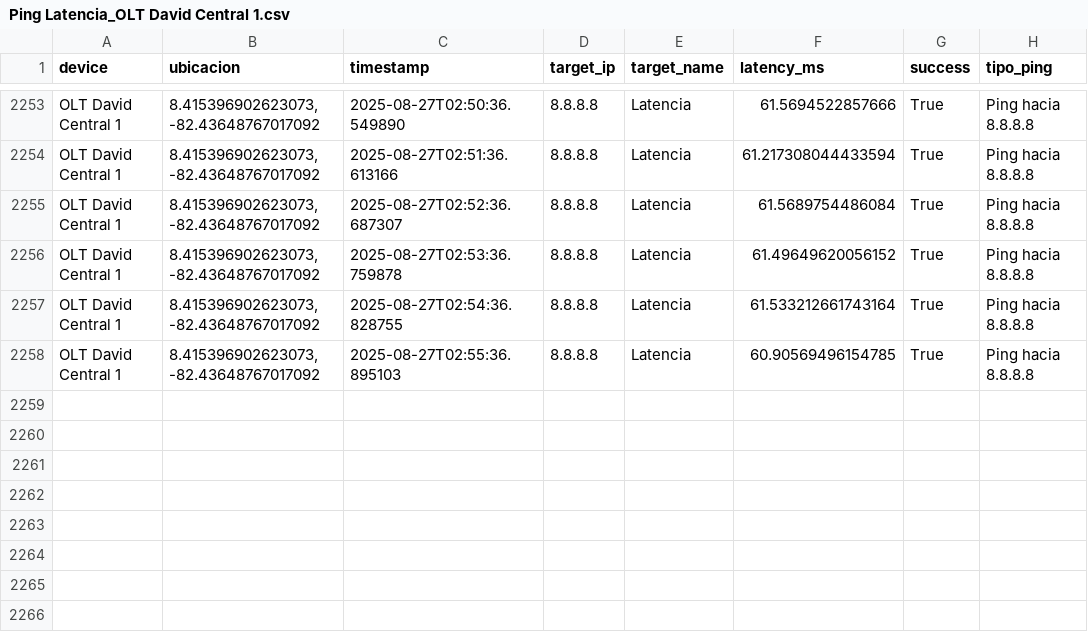
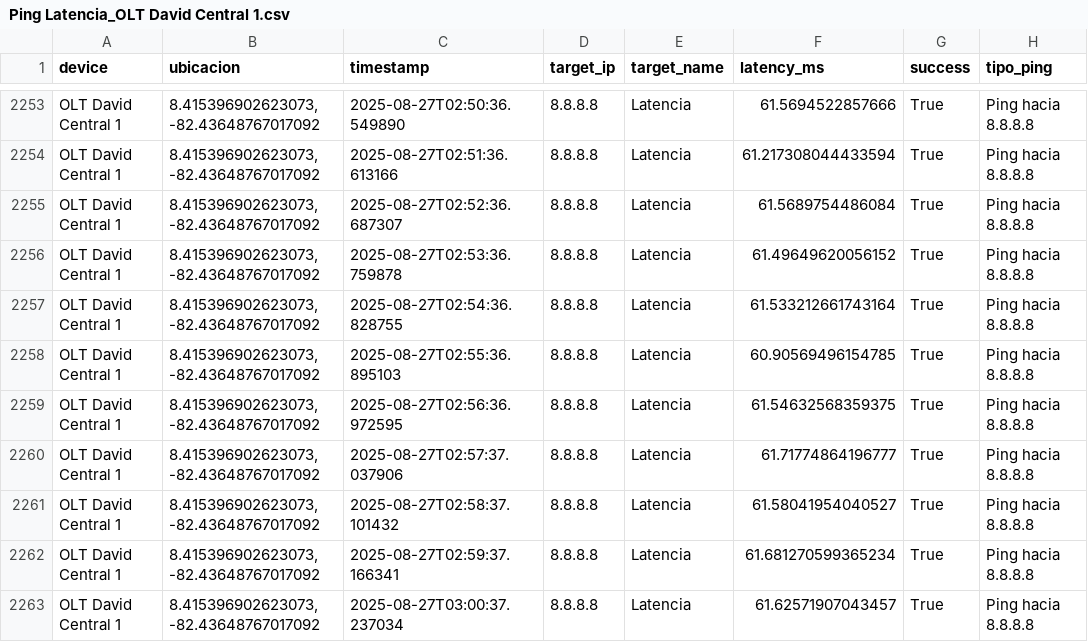
Before and after one commit to NUCsMonitoreo/Sondas-Panama, a CSV file: NUC-SONDA18/Ping Latencia_OLT David Central 1.csv, drawn as a sheet; only a part is shown, gaps mark what is left out; the diff names each change by its address in the sheet, - before the commit and + after, or states it on an @@ line.

Commit message:
[NUC-SONDA18] sync 2025-08-27 03:01:26

```diff
--- a/NUC-SONDA18/Ping Latencia_OLT David Central 1.csv
+++ b/NUC-SONDA18/Ping Latencia_OLT David Central 1.csv
+row 2259: OLT David Central 1 | 8.415396902623073, -82.43648767017092 | 2025-08-27T02:56:36.972595 | 8.8.8.8 | Latencia | 61.54632568359375 | True | Ping hacia 8.8.8.8
+row 2260: OLT David Central 1 | 8.415396902623073, -82.43648767017092 | 2025-08-27T02:57:37.037906 | 8.8.8.8 | Latencia | 61.71774864196777 | True | Ping hacia 8.8.8.8
+row 2261: OLT David Central 1 | 8.415396902623073, -82.43648767017092 | 2025-08-27T02:58:37.101432 | 8.8.8.8 | Latencia | 61.58041954040527 | True | Ping hacia 8.8.8.8
+row 2262: OLT David Central 1 | 8.415396902623073, -82.43648767017092 | 2025-08-27T02:59:37.166341 | 8.8.8.8 | Latencia | 61.681270599365234 | True | Ping hacia 8.8.8.8
+row 2263: OLT David Central 1 | 8.415396902623073, -82.43648767017092 | 2025-08-27T03:00:37.237034 | 8.8.8.8 | Latencia | 61.62571907043457 | True | Ping hacia 8.8.8.8
```
Also changed, not shown: NUC-SONDA18/Speedtest_OLT David Central 1.csv.
